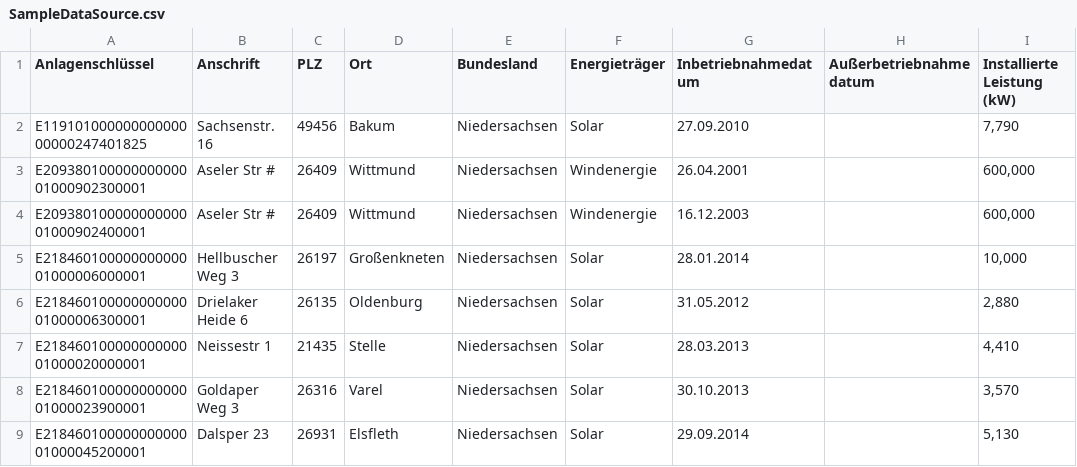
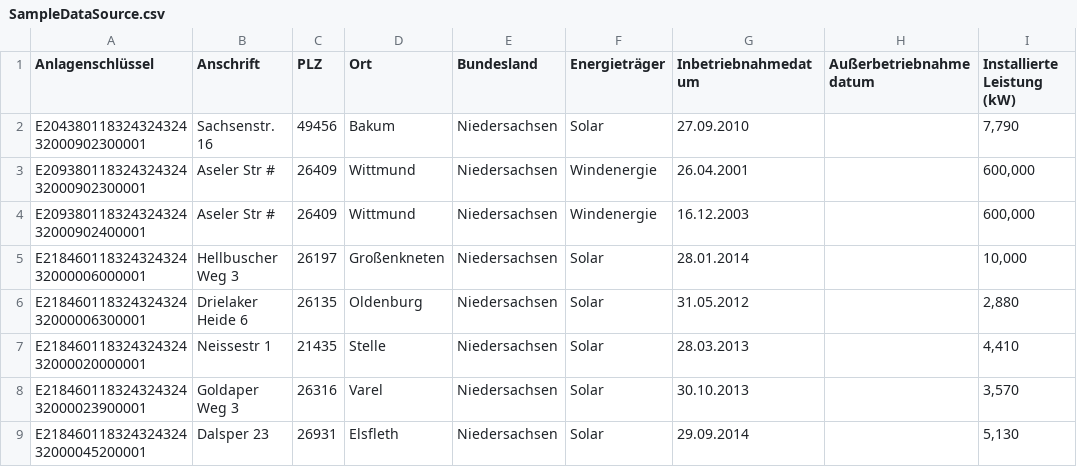
Before and after one commit to vdmitriyev/pygeoconverter, a CSV file: data/SampleDataSource.csv, drawn as a sheet; only a part is shown; the diff names each change by its address in the sheet, - before the commit and + after, or states it on an @@ line.

Commit message:
Uploading main source code

```diff
--- a/data/SampleDataSource.csv
+++ b/data/SampleDataSource.csv
-A2 (Anlagenschlüssel): E11910100000000000000000247401825
+A2 (Anlagenschlüssel): E20438011832432432432000902300001
-A3 (Anlagenschlüssel): E20938010000000000001000902300001
+A3 (Anlagenschlüssel): E20938011832432432432000902300001
-A4 (Anlagenschlüssel): E20938010000000000001000902400001
+A4 (Anlagenschlüssel): E20938011832432432432000902400001
-A5 (Anlagenschlüssel): E21846010000000000001000006000001
+A5 (Anlagenschlüssel): E21846011832432432432000006000001
-A6 (Anlagenschlüssel): E21846010000000000001000006300001
+A6 (Anlagenschlüssel): E21846011832432432432000006300001
-A7 (Anlagenschlüssel): E21846010000000000001000020000001
+A7 (Anlagenschlüssel): E21846011832432432432000020000001
-A8 (Anlagenschlüssel): E21846010000000000001000023900001
+A8 (Anlagenschlüssel): E21846011832432432432000023900001
-A9 (Anlagenschlüssel): E21846010000000000001000045200001
+A9 (Anlagenschlüssel): E21846011832432432432000045200001
```
Also changed, not shown: 3 other files.
